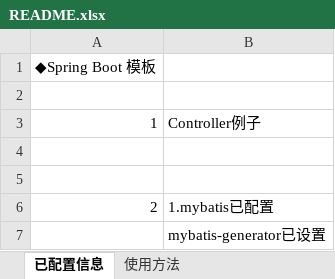
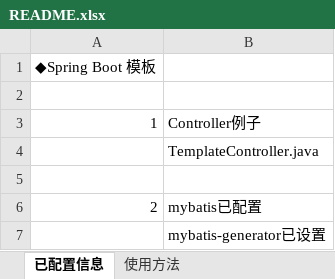
Before and after one commit to ganquanjp/template, an Excel workbook: README.xlsx, sheet 已配置信息, drawn as a sheet; values as stored, in another font and other column widths than the file's, no borders; removed rows and columns are numbered as before the commit, all else as after; the diff names each change by its address in the sheet, - before the commit and + after, or states it on an @@ line.

```diff
--- a/README.xlsx (sheet 已配置信息)
+++ b/README.xlsx (sheet 已配置信息)
+row 4:  | TemplateController.java
-row 5: (empty)
-B6: 1.mybatis已配置
+B6: mybatis已配置
```
Also changed, not shown: sheet 使用方法.
